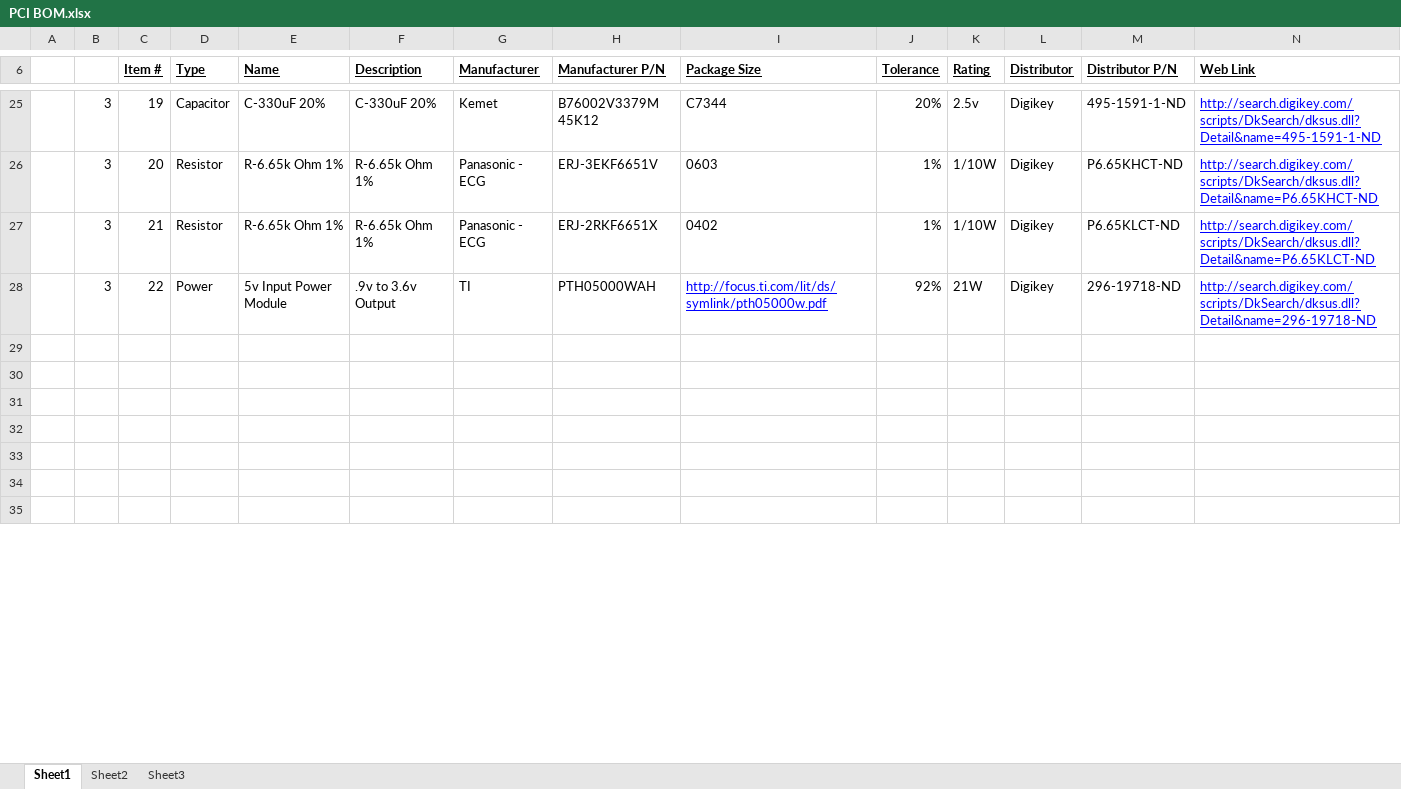
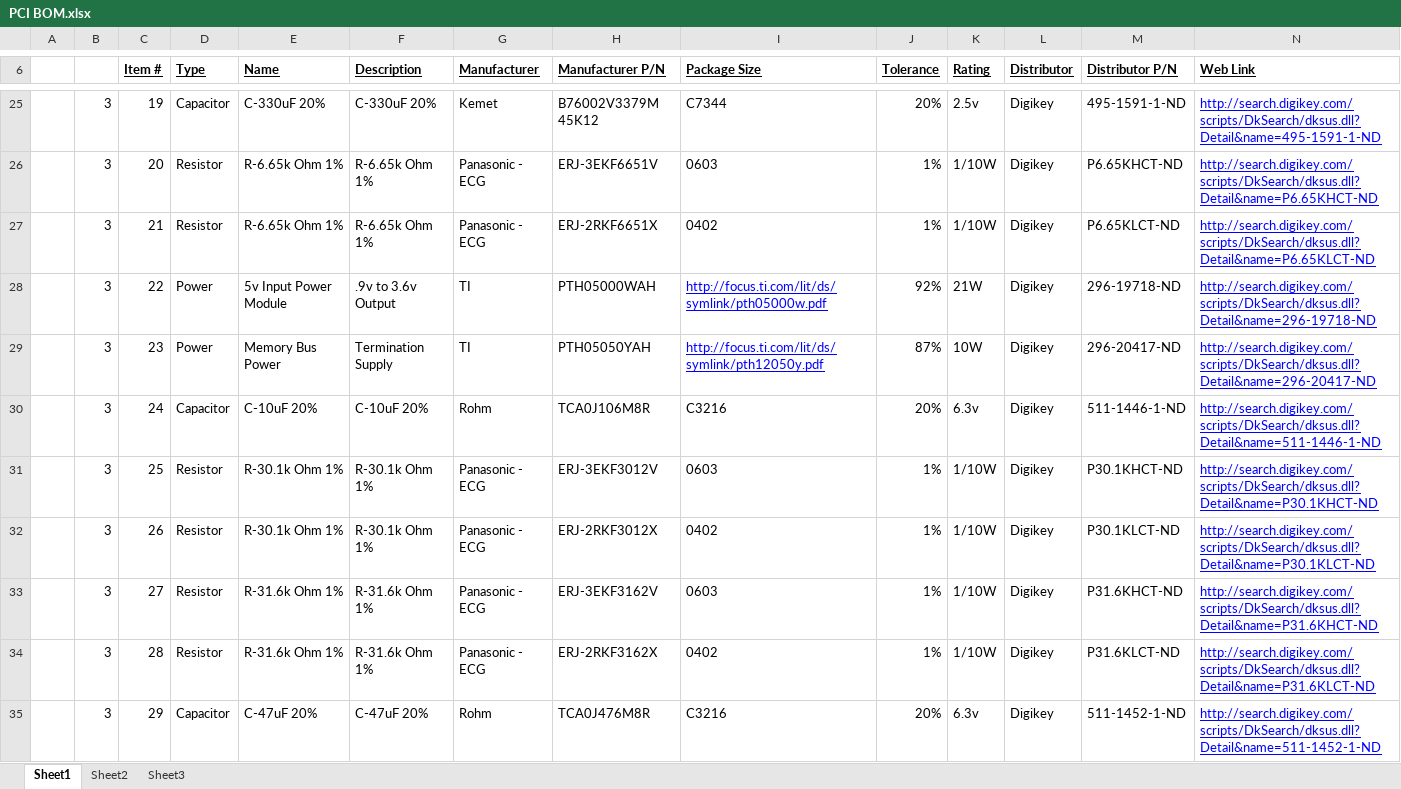
Before and after one commit to zaikoun/cisco-coop-mobo, an Excel workbook: Bill of Materials/PCI BOM.xlsx, sheet Sheet1, drawn as a sheet; only a part is shown, gaps mark what is left out; values as stored, in another font and other column widths than the file's, no borders; conditional formats not drawn; rows hold the shown columns only; the diff covers the shown part only; the diff names each change by its address in the sheet, - before the commit and + after, or states it on an @@ line.

```diff
--- a/Bill of Materials/PCI BOM.xlsx (sheet Sheet1)
+++ b/Bill of Materials/PCI BOM.xlsx (sheet Sheet1)
-row 29: (empty)
+row 29:  | 3 | 23 | Power | Memory Bus Power | Termination Supply | TI | PTH05050YAH | http://focus.ti.com/lit/ds/symlink/pth12050y.pdf | 87% | 10W | Digikey | 296-20417-ND | http://search.digikey.com/scripts/DkSearch/dksus.dll?Detail&name=296-20417-ND
-row 30: (empty)
+row 30:  | 3 | 24 | Capacitor | C-10uF 20% | C-10uF 20% | Rohm | TCA0J106M8R | C3216 | 20% | 6.3v | Digikey | 511-1446-1-ND | http://search.digikey.com/scripts/DkSearch/dksus.dll?Detail&name=511-1446-1-ND
-row 31: (empty)
+row 31:  | 3 | 25 | Resistor | R-30.1k Ohm 1% | R-30.1k Ohm 1% | Panasonic - ECG | ERJ-3EKF3012V | 0603 | 1% | 1/10W | Digikey | P30.1KHCT-ND | http://search.digikey.com/scripts/DkSearch/dksus.dll?Detail&name=P30.1KHCT-ND
-row 32: (empty)
+row 32:  | 3 | 26 | Resistor | R-30.1k Ohm 1% | R-30.1k Ohm 1% | Panasonic - ECG | ERJ-2RKF3012X | 0402 | 1% | 1/10W | Digikey | P30.1KLCT-ND | http://search.digikey.com/scripts/DkSearch/dksus.dll?Detail&name=P30.1KLCT-ND
-row 33: (empty)
+row 33:  | 3 | 27 | Resistor | R-31.6k Ohm 1% | R-31.6k Ohm 1% | Panasonic - ECG | ERJ-3EKF3162V | 0603 | 1% | 1/10W | Digikey | P31.6KHCT-ND | http://search.digikey.com/scripts/DkSearch/dksus.dll?Detail&name=P31.6KHCT-ND
-row 34: (empty)
+row 34:  | 3 | 28 | Resistor | R-31.6k Ohm 1% | R-31.6k Ohm 1% | Panasonic - ECG | ERJ-2RKF3162X | 0402 | 1% | 1/10W | Digikey | P31.6KLCT-ND | http://search.digikey.com/scripts/DkSearch/dksus.dll?Detail&name=P31.6KLCT-ND
-row 35: (empty)
+row 35:  | 3 | 29 | Capacitor | C-47uF 20% | C-47uF 20% | Rohm | TCA0J476M8R | C3216 | 20% | 6.3v | Digikey | 511-1452-1-ND | http://search.digikey.com/scripts/DkSearch/dksus.dll?Detail&name=511-1452-1-ND
```
Also changed, not shown: 1 removed row and 93 edited cells elsewhere in this sheet, 25 other files.
